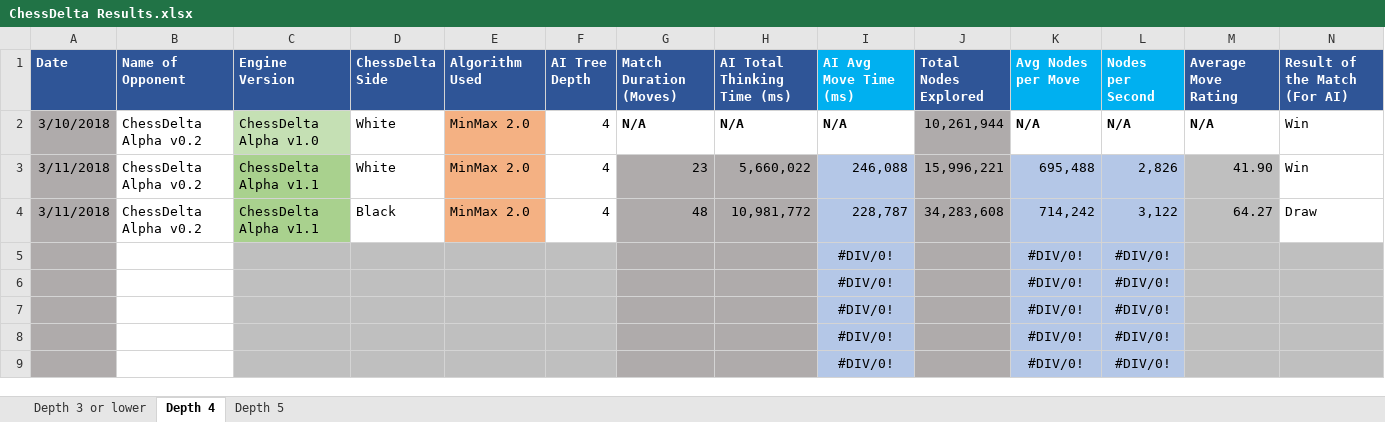
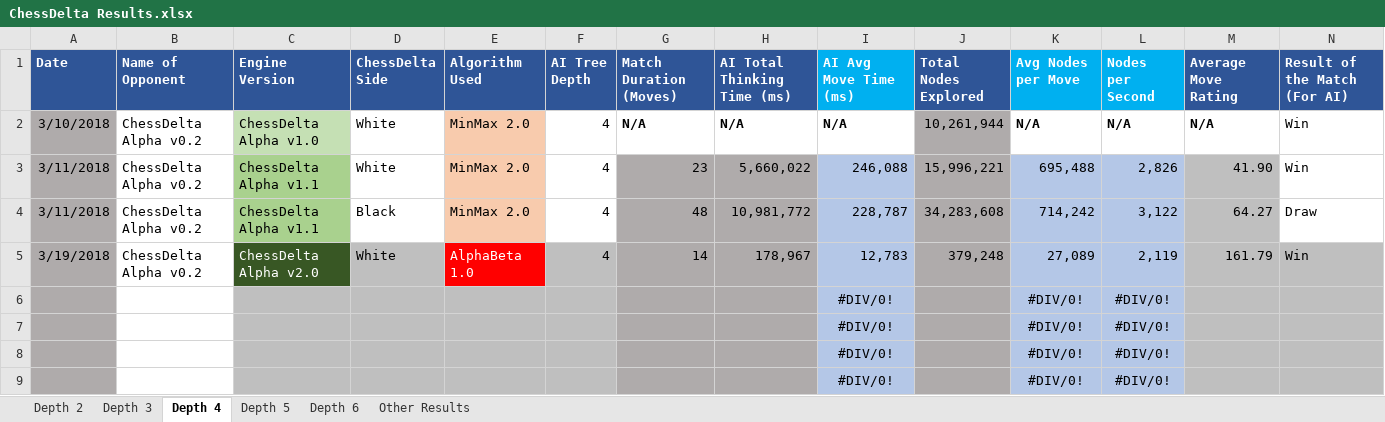
Before and after one commit to dangarmol/chess-delta, an Excel workbook: doc/Report/ChessDelta Results.xlsx, sheet Depth 4, drawn as a sheet; only a part is shown; values as stored, in another font and other column widths than the file's, no borders; conditional formats not drawn; removed rows and columns are numbered as before the commit, all else as after; rows hold the shown columns only; the diff names each change by its address in the sheet, - before the commit and + after, or states it on an @@ line.

Commit message:
Finished and tested AlphaBeta

```diff
--- a/doc/Report/ChessDelta Results.xlsx (sheet Depth 4)
+++ b/doc/Report/ChessDelta Results.xlsx (sheet Depth 4)
-sheet tab: Depth 3 or lower
+sheet tab: Depth 3
+sheet tab: Depth 2
+sheet tab: Depth 6
+sheet tab: Other Results
-E2:E4 fill: #F4B183
+E2:E4 fill: #F8CBAD
-row 5:  |  |  |  |  |  |  |  | #DIV/0! |  | #DIV/0! | #DIV/0!
+row 5: 3/19/2018 | ChessDelta Alpha v0.2 | ChessDelta Alpha v2.0 | White | AlphaBeta 1.0 | 4 | 14 | 178,967 | 12,783 | 379,248 | 27,089 | 2,119 | 161.79 | Win
```
Also changed, not shown: sheet Depth 3, sheet Depth 5, formulas that keep their value, 3 other files.
